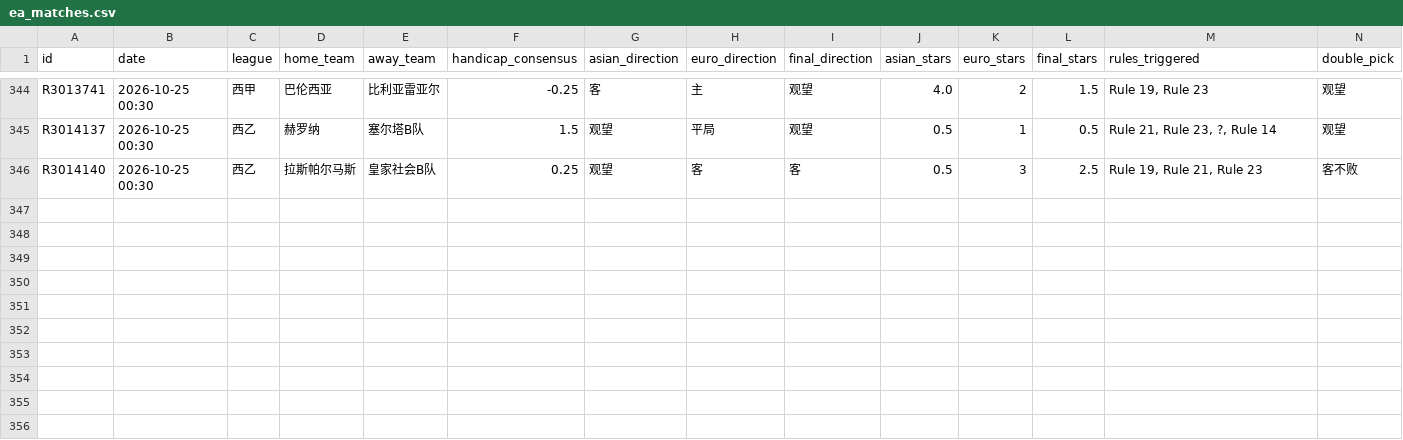
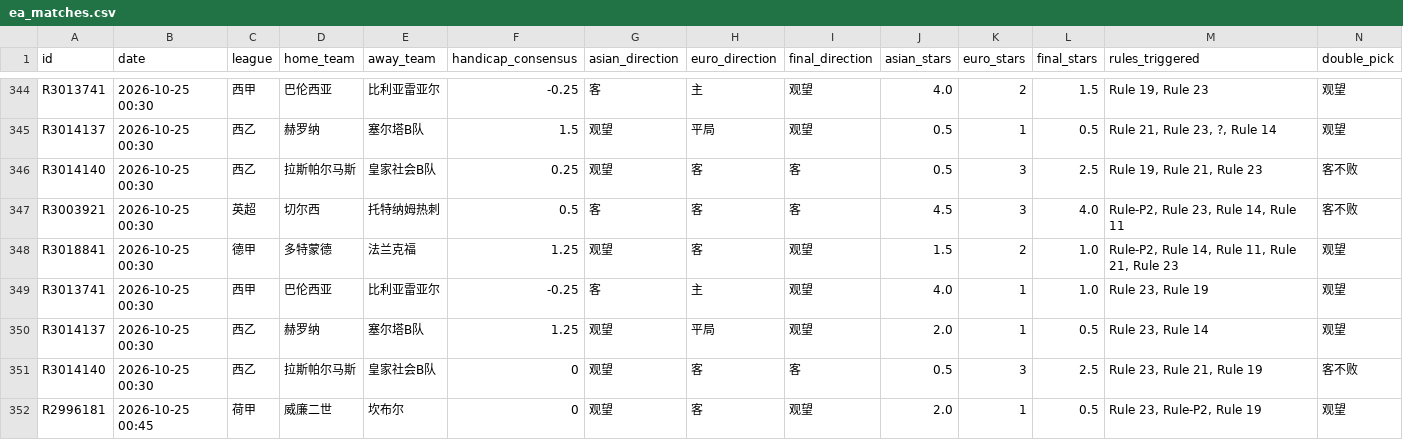
Before and after one commit to housan321/euro_asian_task, a CSV file: data/ea_matches.csv, drawn as a sheet; only a part is shown, gaps mark what is left out; rows hold the shown columns only; the diff names each change by its address in the sheet, - before the commit and + after, or states it on an @@ line.

```diff
--- a/data/ea_matches.csv
+++ b/data/ea_matches.csv
+row 347: R3003921 | 2026-10-25 00:30 | 英超 | 切尔西 | 托特纳姆热刺 | 0.5 | 客 | 客 | 客 | 4.5 | 3 | 4.0 | Rule-P2, Rule 23, Rule 14, Rule 11 | 客不败
+row 348: R3018841 | 2026-10-25 00:30 | 德甲 | 多特蒙德 | 法兰克福 | 1.25 | 观望 | 客 | 观望 | 1.5 | 2 | 1.0 | Rule-P2, Rule 14, Rule 11, Rule 21, Rule 23 | 观望
+row 349: R3013741 | 2026-10-25 00:30 | 西甲 | 巴伦西亚 | 比利亚雷亚尔 | -0.25 | 客 | 主 | 观望 | 4.0 | 1 | 1.0 | Rule 23, Rule 19 | 观望
+row 350: R3014137 | 2026-10-25 00:30 | 西乙 | 赫罗纳 | 塞尔塔B队 | 1.25 | 观望 | 平局 | 观望 | 2.0 | 1 | 0.5 | Rule 23, Rule 14 | 观望
+row 351: R3014140 | 2026-10-25 00:30 | 西乙 | 拉斯帕尔马斯 | 皇家社会B队 | 0 | 观望 | 客 | 客 | 0.5 | 3 | 2.5 | Rule 23, Rule 21, Rule 19 | 客不败
+row 352: R2996181 | 2026-10-25 00:45 | 荷甲 | 威廉二世 | 坎布尔 | 0 | 观望 | 客 | 观望 | 2.0 | 1 | 0.5 | Rule 23, Rule-P2, Rule 19 | 观望
```
Also changed, not shown: 1 other file.
